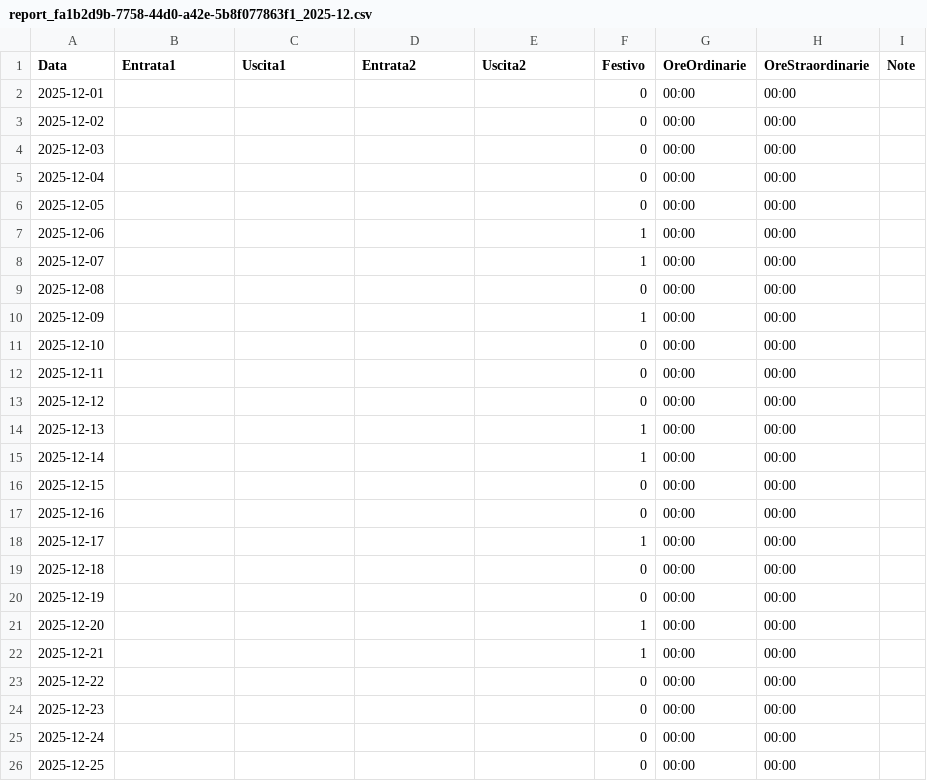
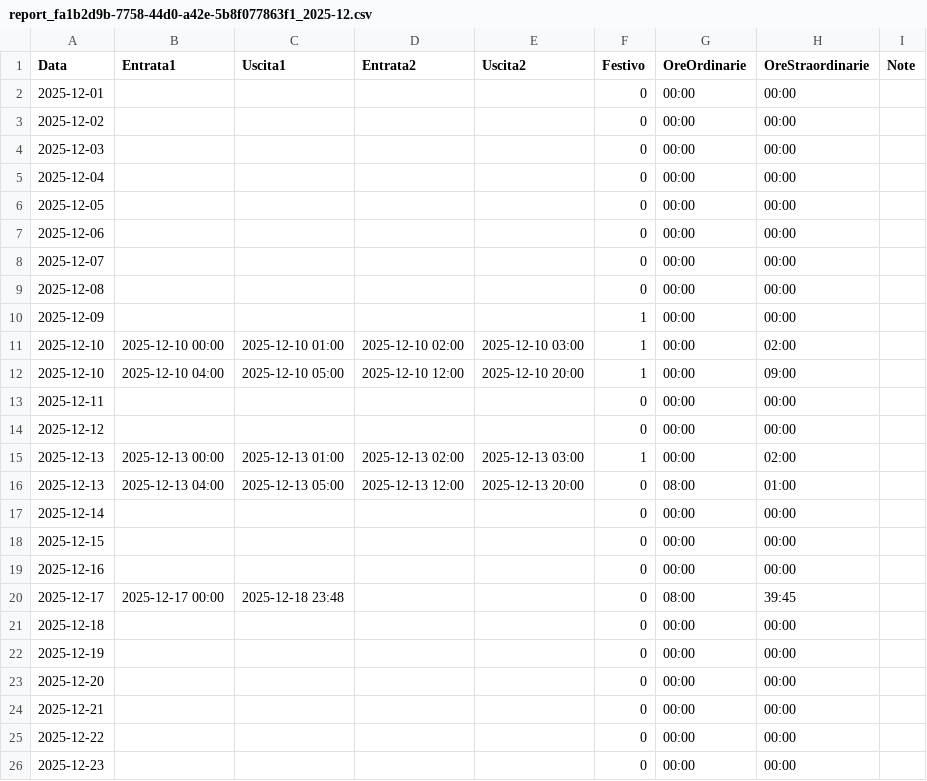
Before and after one commit to jxay28/TimeClockSolution, a CSV file: Dati/report_fa1b2d9b-7758-44d0-a42e-5b8f077863f1_2025-12.csv, drawn as a sheet; only a part is shown; the shorter side is filled out with more unchanged rows; the diff covers the shown part only.

```diff
--- a/Dati/report_fa1b2d9b-7758-44d0-a42e-5b8f077863f1_2025-12.csv
+++ b/Dati/report_fa1b2d9b-7758-44d0-a42e-5b8f077863f1_2025-12.csv
@@ -6,18 +6,20 @@
 2025-12-05;;;;;0;00:00;00:00;
-2025-12-06;;;;;1;00:00;00:00;
-2025-12-07;;;;;1;00:00;00:00;
+2025-12-06;;;;;0;00:00;00:00;
+2025-12-07;;;;;0;00:00;00:00;
 2025-12-08;;;;;0;00:00;00:00;
 2025-12-09;;;;;1;00:00;00:00;
-2025-12-10;;;;;0;00:00;00:00;
+2025-12-10;2025-12-10 00:00;2025-12-10 01:00;2025-12-10 02:00;2025-12-10 03:00;1;00:00;02:00;
+2025-12-10;2025-12-10 04:00;2025-12-10 05:00;2025-12-10 12:00;2025-12-10 20:00;1;00:00;09:00;
 2025-12-11;;;;;0;00:00;00:00;
 2025-12-12;;;;;0;00:00;00:00;
-2025-12-13;;;;;1;00:00;00:00;
-2025-12-14;;;;;1;00:00;00:00;
+2025-12-13;2025-12-13 00:00;2025-12-13 01:00;2025-12-13 02:00;2025-12-13 03:00;1;00:00;02:00;
+2025-12-13;2025-12-13 04:00;2025-12-13 05:00;2025-12-13 12:00;2025-12-13 20:00;0;08:00;01:00;
+2025-12-14;;;;;0;00:00;00:00;
 2025-12-15;;;;;0;00:00;00:00;
 2025-12-16;;;;;0;00:00;00:00;
-2025-12-17;;;;;1;00:00;00:00;
+2025-12-17;2025-12-17 00:00;2025-12-18 23:48;;;0;08:00;39:45;
 2025-12-18;;;;;0;00:00;00:00;
 2025-12-19;;;;;0;00:00;00:00;
-2025-12-20;;;;;1;00:00;00:00;
-2025-12-21;;;;;1;00:00;00:00;
+2025-12-20;;;;;0;00:00;00:00;
+2025-12-21;;;;;0;00:00;00:00;
 2025-12-22;;;;;0;00:00;00:00;
```
Also changed, not shown: 3 removed rows and 14 edited cells elsewhere in this file, 3 other files.
